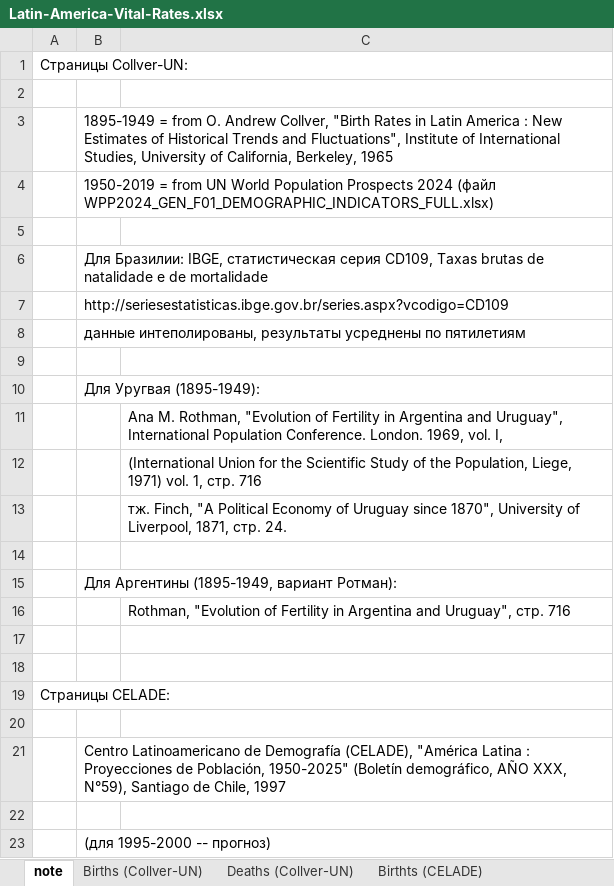
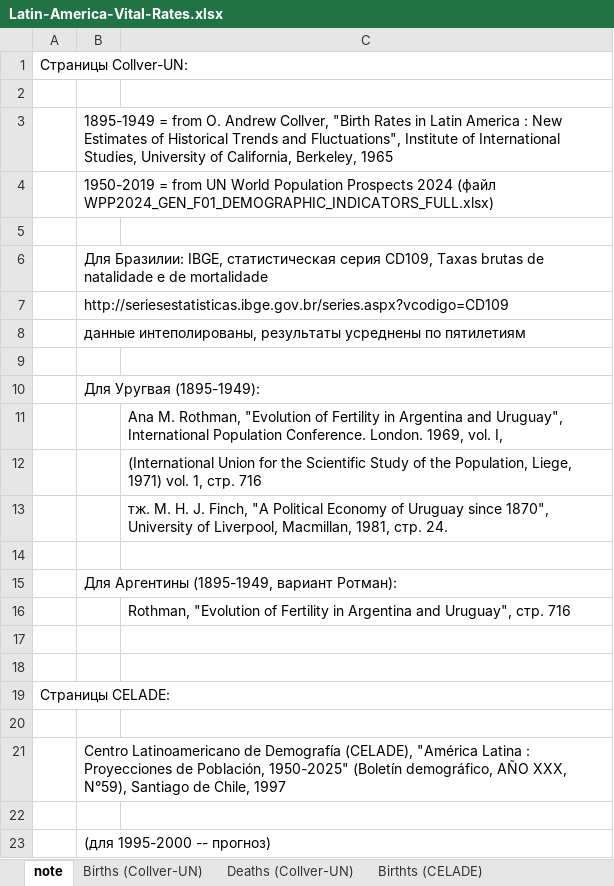
Before and after one commit to oboguev/RTSS, an Excel workbook: rtss-mexico/src/main/resources/Latin-America-Vital-Rates.xlsx, sheet note, drawn as a sheet; values as stored, in another font and other column widths than the file's, no borders; the diff names each change by its address in the sheet, - before the commit and + after, or states it on an @@ line.

Commit message:
misc

```diff
--- a/rtss-mexico/src/main/resources/Latin-America-Vital-Rates.xlsx (sheet note)
+++ b/rtss-mexico/src/main/resources/Latin-America-Vital-Rates.xlsx (sheet note)
-C13: тж. Finch, "A Political Economy of Uruguay since 1870", University of Liverpool, 1871, стр. 24.
+C13: тж. M. H. J. Finch, "A Political Economy of Uruguay since 1870", University of Liverpool, Macmillan, 1981, стр. 24.
```
